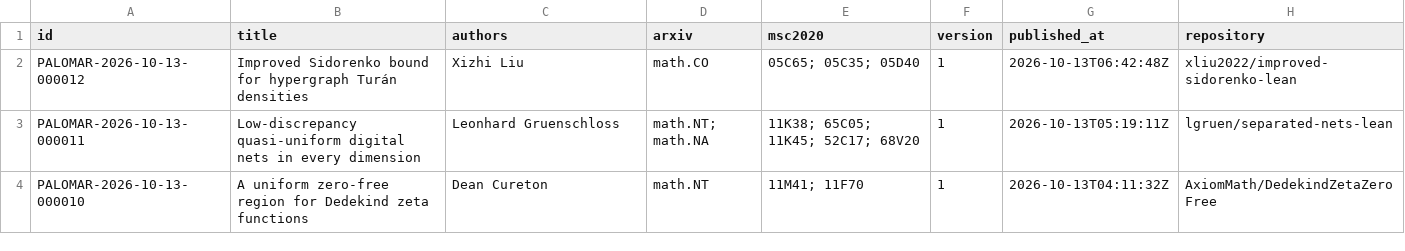
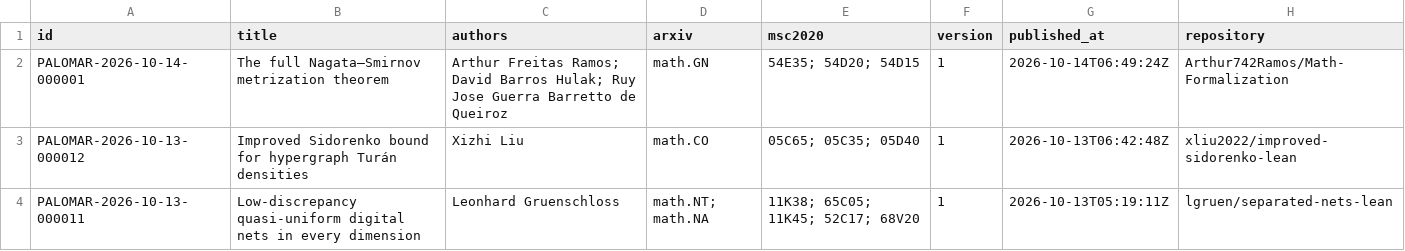
Before and after one commit to 2404589803/palomar-registry-daily, a CSV file: data/results.csv, drawn as a sheet; only a part is shown; the shorter side is filled out with more unchanged rows; the diff names each change by its address in the sheet, - before the commit and + after, or states it on an @@ line.

```diff
--- a/data/results.csv
+++ b/data/results.csv
+row 2: PALOMAR-2026-10-14-000001 | The full Nagata–Smirnov metrization theorem | Arthur Freitas Ramos; David Barros Hulak; Ruy Jose Guerra Barretto de Queiroz | math.GN | 54E35; 54D20; 54D15 | 1 | 2026-10-14T06:49:24Z | Arthur742Ramos/Math-Formalization
```
Also changed, not shown: 18 other files.
